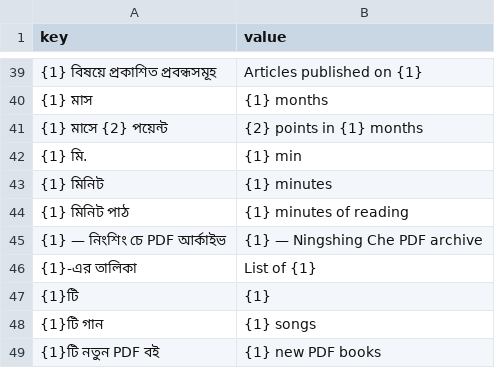
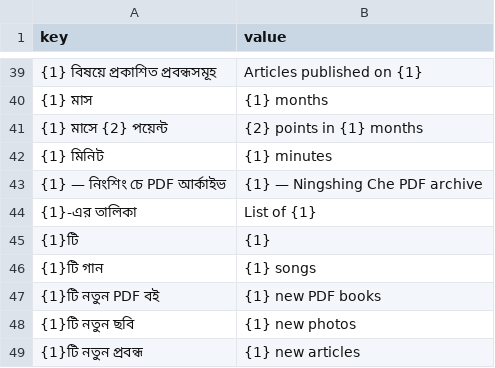
Before and after one commit to sisir-sinha/ningshingche, a CSV file: app/src/main/assets/i18n/en.csv, drawn as a sheet; only a part is shown, gaps mark what is left out; the shorter side is filled out with more unchanged rows; the diff names each change by its address in the sheet, - before the commit and + after, or states it on an @@ line.

```diff
--- a/app/src/main/assets/i18n/en.csv
+++ b/app/src/main/assets/i18n/en.csv
-row 42: {1} মি. | {1} min
-row 44: {1} মিনিট পাঠ | {1} minutes of reading
```
Also changed, not shown: app/src/main/assets/i18n/bpy.csv, backend/assets/lang/bn.csv, 10 other files.
